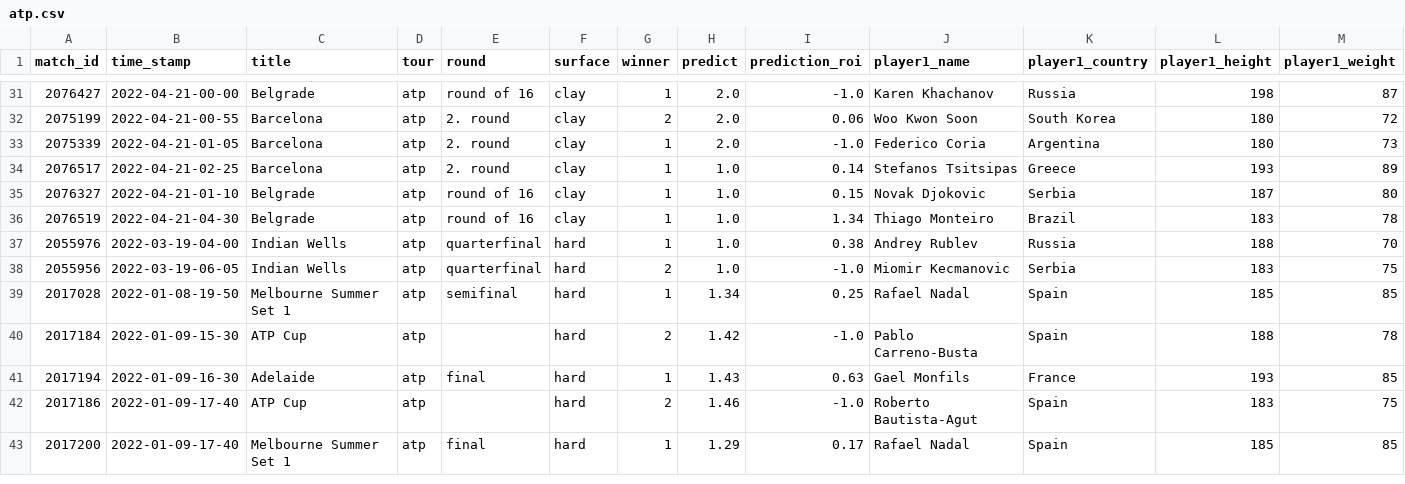
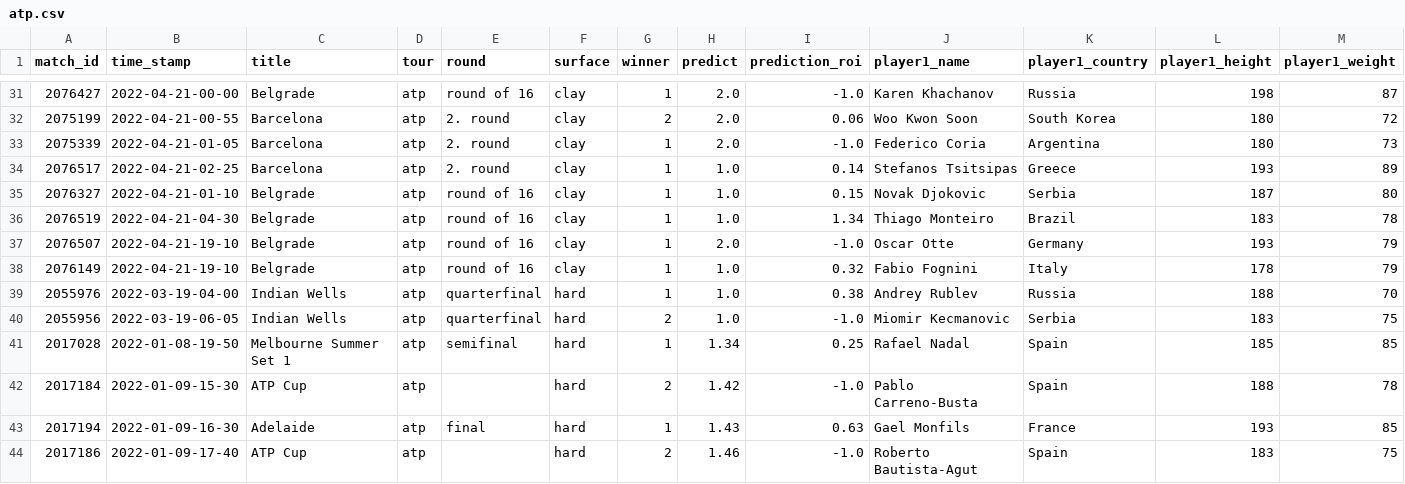
Before and after one commit to ebijun1007/tennis_major_tour_scraper, a CSV file: atp.csv, drawn as a sheet; only a part is shown, gaps mark what is left out; the shorter side is filled out with more unchanged rows; rows hold the shown columns only; the diff names each change by its address in the sheet, - before the commit and + after, or states it on an @@ line.

```diff
--- a/atp.csv
+++ b/atp.csv
+row 37: 2076507 | 2022-04-21-19-10 | Belgrade | atp | round of 16 | clay | 1 | 2.0 | -1.0 | Oscar Otte | Germany | 193 | 79
+row 38: 2076149 | 2022-04-21-19-10 | Belgrade | atp | round of 16 | clay | 1 | 1.0 | 0.32 | Fabio Fognini | Italy | 178 | 79
```
Also changed, not shown: data/2022-04-20.csv, data/next_48_hours_match.csv, 3 other files.
